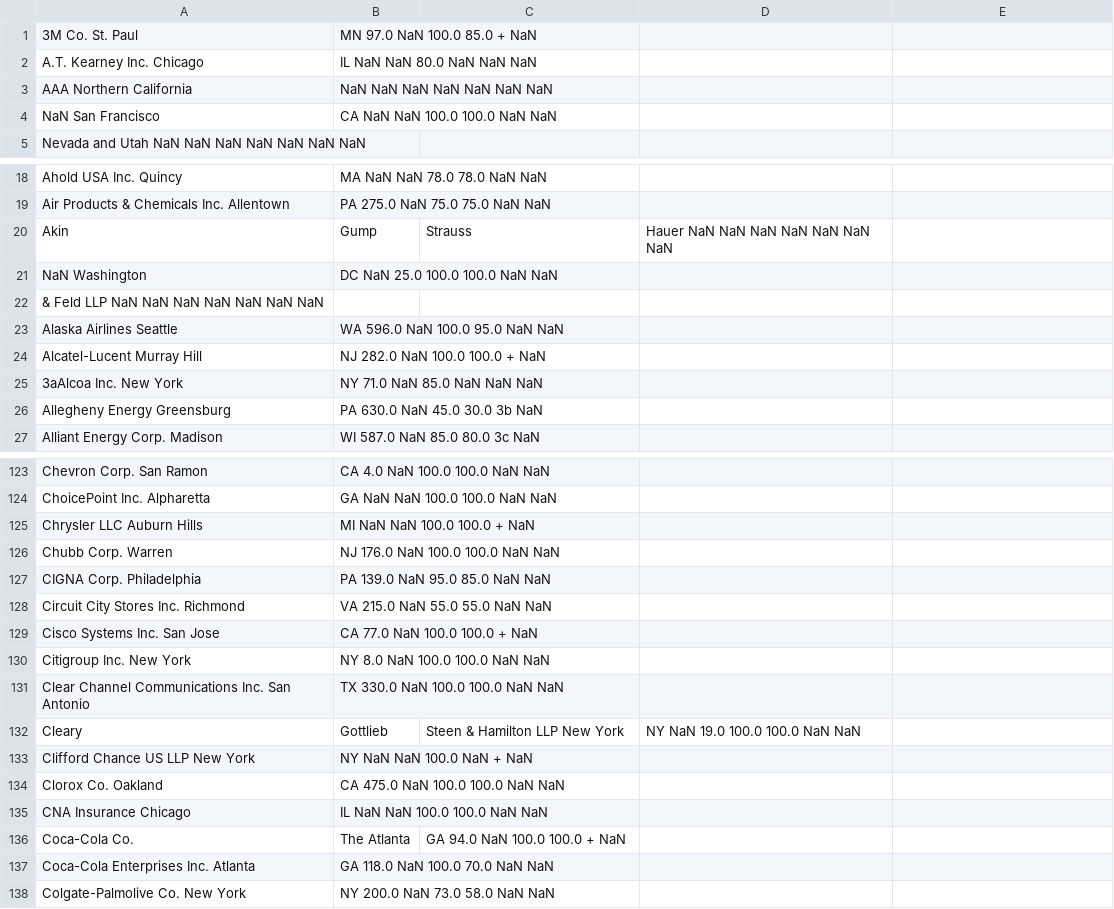
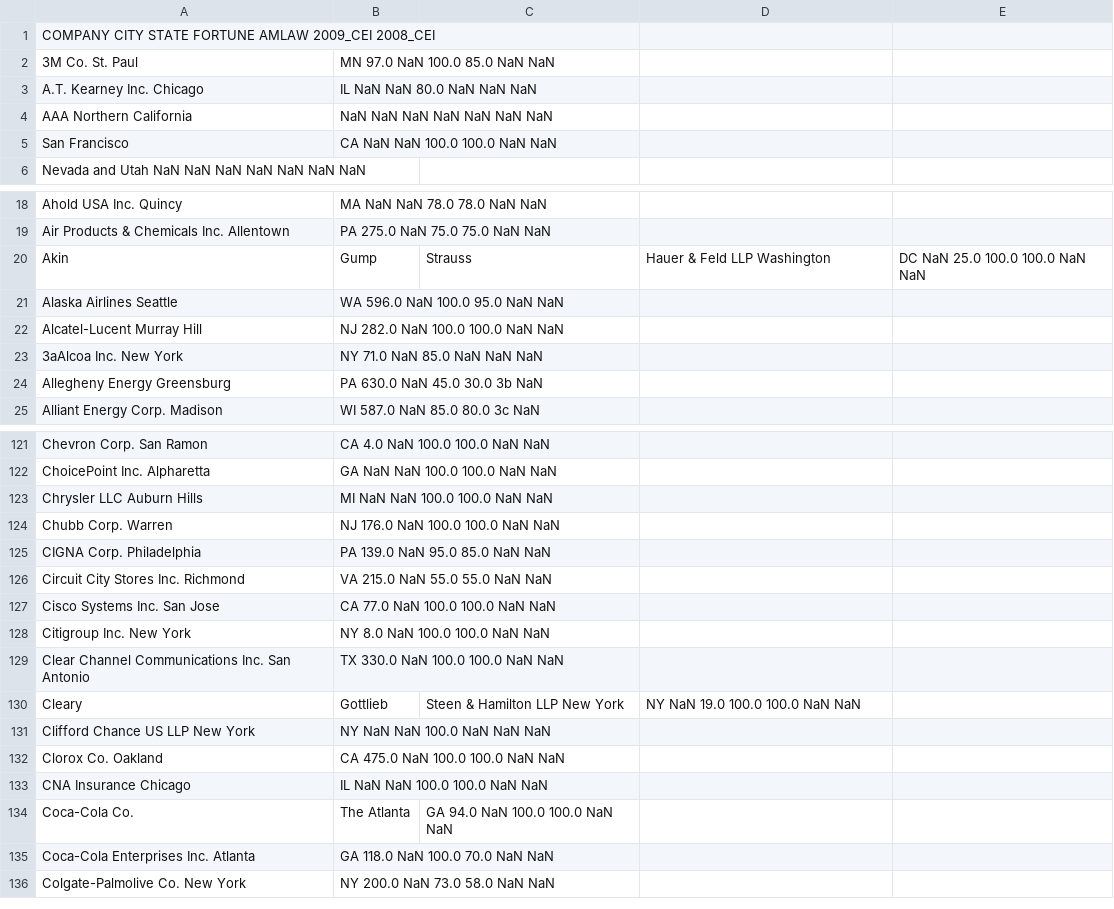
Before and after one commit to MilkMilks/cei_pdf, a TSV file: copy_paste/2009.tsv, drawn as a sheet; only a part is shown, gaps mark what is left out; the diff covers the shown part only.

```diff
--- a/copy_paste/2009.tsv
+++ b/copy_paste/2009.tsv
@@ -1,5 +1,6 @@
-3M	Co.	St.	Paul,	MN	97.0	NaN	100.0	85.0	+	NaN
+COMPANY	CITY	STATE	FORTUNE	AMLAW	2009_CEI	2008_CEI
+3M Co.	St.	Paul,	MN	97.0	NaN	100.0	85.0	NaN	NaN
 A.T.	Kearney	Inc.	Chicago,	IL	NaN	NaN	80.0	NaN	NaN	NaN
 AAA	Northern	California,	NaN	NaN	NaN	NaN	NaN	NaN	NaN
-NaN	San	Francisco,	CA	NaN	NaN	100.0	100.0	NaN	NaN
+San Francisco,	CA	NaN	NaN	100.0	100.0	NaN	NaN
 Nevada	and	Utah	NaN	NaN	NaN	NaN	NaN	NaN	NaN
@@ -19,7 +19,5 @@ Ahold	USA	Inc.	Quincy,	MA	NaN	NaN	78.0	78.0	NaN	NaN
 Air	Products	&	Chemicals	Inc.	Allentown,	PA	275.0	NaN	75.0	75.0	NaN	NaN
-Akin,	Gump,	Strauss,	Hauer	NaN	NaN	NaN	NaN	NaN	NaN	NaN
-NaN	Washington,	DC	NaN	25.0	100.0	100.0	NaN	NaN
-&	Feld	LLP	NaN	NaN	NaN	NaN	NaN	NaN	NaN
+Akin, Gump, Strauss, Hauer & Feld	LLP Washington,	DC	NaN	25.0	100.0	100.0	NaN	NaN
 Alaska	Airlines	Seattle,	WA	596.0	NaN	100.0	95.0	NaN	NaN
-Alcatel-Lucent	Murray	Hill,	NJ	282.0	NaN	100.0	100.0	+	NaN
+Alcatel-Lucent	Murray	Hill,	NJ	282.0	NaN	100.0	100.0	NaN	NaN
 3aAlcoa	Inc.	New	York,	NY	71.0	NaN	85.0	NaN	NaN	NaN
@@ -124,3 +122,3 @@ Chevron	Corp.	San	Ramon,	CA	4.0	NaN	100.0	100.0	NaN	NaN
 ChoicePoint	Inc.	Alpharetta,	GA	NaN	NaN	100.0	100.0	NaN	NaN
-Chrysler	LLC	Auburn	Hills,	MI	NaN	NaN	100.0	100.0	+	NaN
+Chrysler	LLC	Auburn	Hills,	MI	NaN	NaN	100.0	100.0	NaN	NaN
 Chubb	Corp.	Warren,	NJ	176.0	NaN	100.0	100.0	NaN	NaN
@@ -128,3 +126,3 @@ CIGNA	Corp.	Philadelphia,	PA	139.0	NaN	95.0	85.0	NaN	NaN
 Circuit	City	Stores	Inc.	Richmond,	VA	215.0	NaN	55.0	55.0	NaN	NaN
-Cisco	Systems	Inc.	San	Jose,	CA	77.0	NaN	100.0	100.0	+	NaN
+Cisco	Systems	Inc.	San	Jose,	CA	77.0	NaN	100.0	100.0	NaN	NaN
 Citigroup	Inc.	New	York,	NY	8.0	NaN	100.0	100.0	NaN	NaN
@@ -132,6 +130,6 @@ Clear	Channel	Communications	Inc.	San	Antonio,	TX	330.0	NaN	100.0	100.0	NaN	NaN
 Cleary,	Gottlieb,	Steen	&	Hamilton	LLP	New	York,	NY	NaN	19.0	100.0	100.0	NaN	NaN
-Clifford	Chance	US	LLP	New	York,	NY	NaN	NaN	100.0	NaN	+	NaN
+Clifford	Chance	US	LLP	New	York,	NY	NaN	NaN	100.0	NaN	NaN	NaN
 Clorox	Co.	Oakland,	CA	475.0	NaN	100.0	100.0	NaN	NaN
 CNA	Insurance	Chicago,	IL	NaN	NaN	100.0	100.0	NaN	NaN
-Coca-Cola	Co.,	The	Atlanta,	GA	94.0	NaN	100.0	100.0	+	NaN
+Coca-Cola	Co.,	The	Atlanta,	GA	94.0	NaN	100.0	100.0	NaN	NaN
 Coca-Cola	Enterprises	Inc.	Atlanta,	GA	118.0	NaN	100.0	70.0	NaN	NaN
```
Also changed, not shown: 1 removed row and 41 edited cells elsewhere in this file, copy_paste/2002.tsv, copy_paste/2008.tsv, 11 other files.
